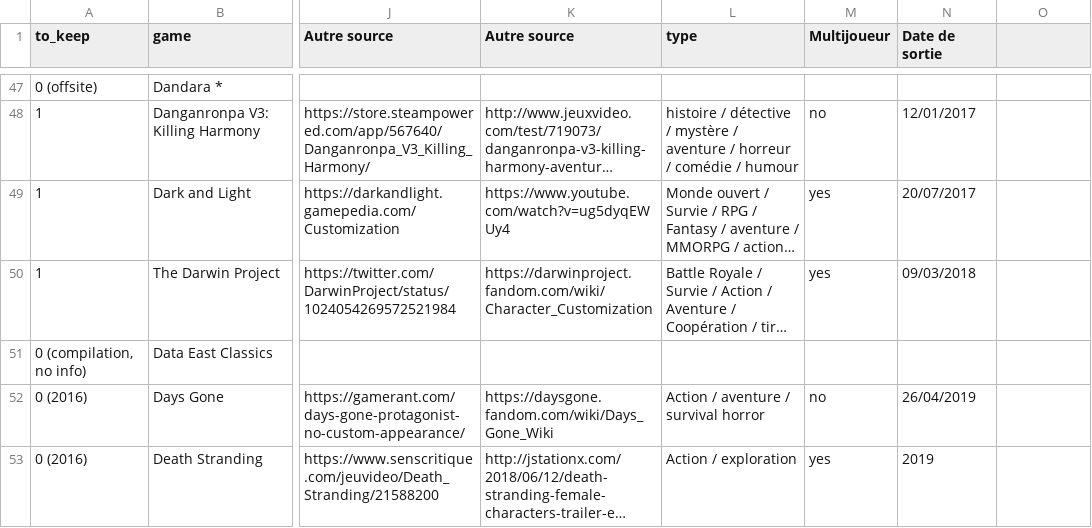
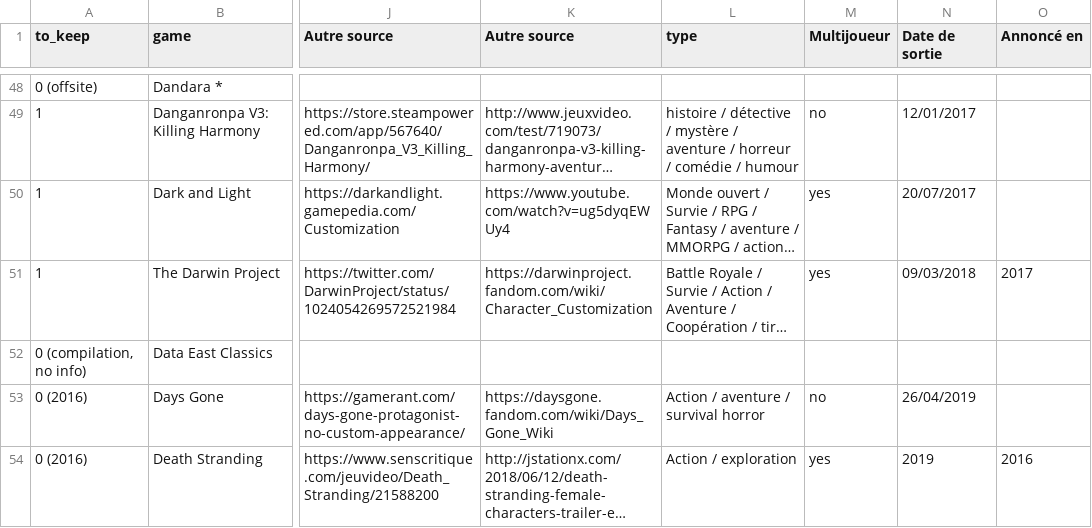
Before and after one commit to l-c-sanchez/PFE, a TSV file: data_cleaning/games_2017.tsv, drawn as a sheet; only a part is shown, gaps mark what is left out; long unchanged cells end in …; addresses are those after the commit; the diff covers the shown part only; the diff names each change by its address in the sheet, - before the commit and + after, or states it on an @@ line.

```diff
--- a/data_cleaning/games_2017.tsv
+++ b/data_cleaning/games_2017.tsv
-O1: (empty)
+O1: Annoncé en
-O51 (Annoncé en): (empty)
+O51 (Annoncé en): 2017
-O54 (Annoncé en): (empty)
+O54 (Annoncé en): 2016
```
Also changed, not shown: 1 added row and 41 edited cells elsewhere in this file, 19 other files.
